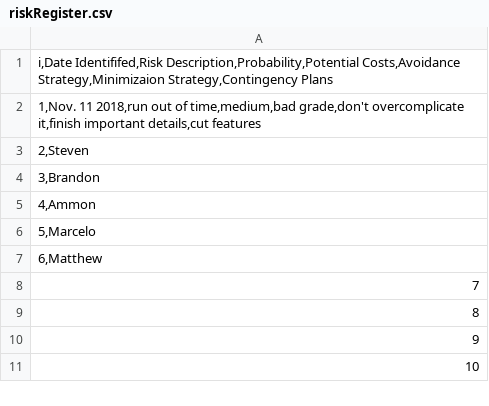
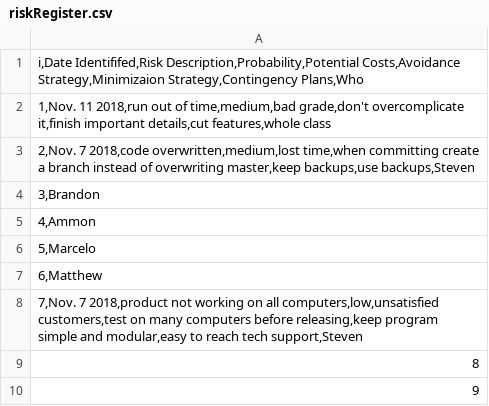
Before and after one commit to SteveMelville/Team-Orange-TTT-ish, a CSV file: riskRegister.csv, drawn as a sheet; only a part is shown; the shorter side is filled out with more unchanged rows.

Commit message:
Update riskRegister.csv

```diff
--- a/riskRegister.csv
+++ b/riskRegister.csv
@@ -1,4 +1,4 @@
-i,Date Identififed,Risk Description,Probability,Potential Costs,Avoidance Strategy,Minimizaion Strategy,Contingency Plans
-1,Nov. 11 2018,run out of time,medium,bad grade,don't overcomplicate it,finish important details,cut features
-2,Steven					
+i,Date Identififed,Risk Description,Probability,Potential Costs,Avoidance Strategy,Minimizaion Strategy,Contingency Plans,Who
+1,Nov. 11 2018,run out of time,medium,bad grade,don't overcomplicate it,finish important details,cut features,whole class
+2,Nov. 7 2018,code overwritten,medium,lost time,when committing create a branch instead of overwriting master,keep backups,use backups,Steven 	
 3,Brandon					
@@ -7,3 +7,3 @@ i,Date Identififed,Risk Description,Probability,Potential Costs,Avoidance Strate
 6,Matthew					
-7							
+7,Nov. 7 2018,product not working on all computers,low,unsatisfied customers,test on many computers before releasing,keep program simple and modular,easy to reach tech support,Steven			
 8							
```
